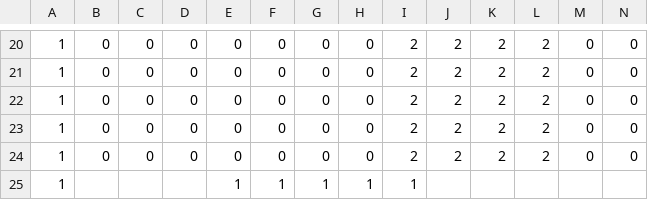
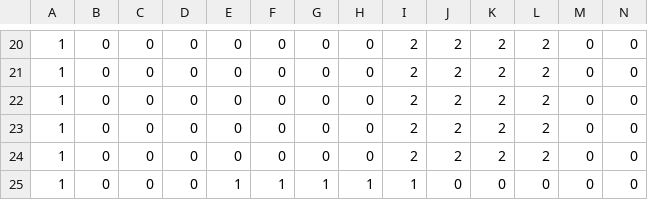
Before and after one commit to CharlieWells13/TeamProjectStarter2300, a TSV file: GameMechanicsTest/levels/level1.tsv, drawn as a sheet; only a part is shown, gaps mark what is left out; removed rows and columns are numbered as before the commit, all else as after; rows hold the shown columns only; the diff names each change by its address in the sheet, - before the commit and + after, or states it on an @@ line.

Commit message:
Can smoothly switch between levels - Restrcutured level system

```diff
--- a/GameMechanicsTest/levels/level1.tsv
+++ b/GameMechanicsTest/levels/level1.tsv
-row 25: 1 |  |  |  | 1 | 1 | 1 | 1 | 1
+row 25: 1 | 0 | 0 | 0 | 1 | 1 | 1 | 1 | 1 | 0 | 0 | 0 | 0 | 0
```
Also changed, not shown: GameMechanicsTest/levels/level0.tsv, 12 other files.
